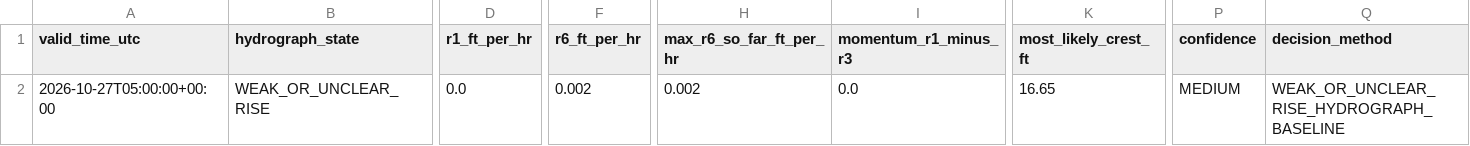
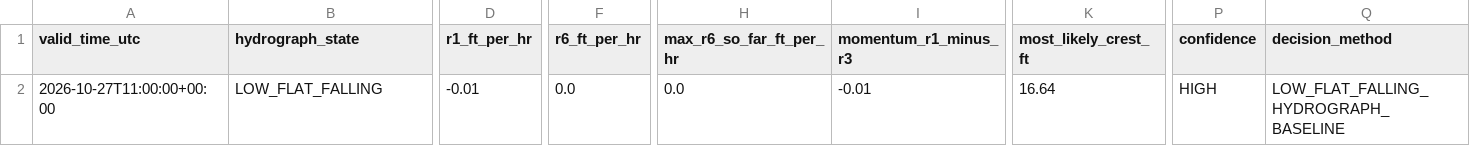
Before and after one commit to mefferso/hobo-mcneil-analog-live-v3, a CSV file: docs/output/current_forecast.csv, drawn as a sheet; only a part is shown, gaps mark what is left out; the diff names each change by its address in the sheet, - before the commit and + after, or states it on an @@ line.

```diff
--- a/docs/output/current_forecast.csv
+++ b/docs/output/current_forecast.csv
-A2 (valid_time_utc): 2026-10-27T05:00:00+00:00
+A2 (valid_time_utc): 2026-10-27T11:00:00+00:00
-B2 (hydrograph_state): WEAK_OR_UNCLEAR_RISE
+B2 (hydrograph_state): LOW_FLAT_FALLING
-D2 (r1_ft_per_hr): 0.0
+D2 (r1_ft_per_hr): -0.01
-F2 (r6_ft_per_hr): 0.002
+F2 (r6_ft_per_hr): 0.0
-H2 (max_r6_so_far_ft_per_hr): 0.002
+H2 (max_r6_so_far_ft_per_hr): 0.0
-I2 (momentum_r1_minus_r3): 0.0
+I2 (momentum_r1_minus_r3): -0.01
-K2 (most_likely_crest_ft): 16.65
+K2 (most_likely_crest_ft): 16.64
-P2 (confidence): MEDIUM
+P2 (confidence): HIGH
-Q2 (decision_method): WEAK_OR_UNCLEAR_RISE_HYDROGRAPH_BASELINE
+Q2 (decision_method): LOW_FLAT_FALLING_HYDROGRAPH_BASELINE
```
Also changed, not shown: docs/output/current_analogs.csv, 1 other file.
